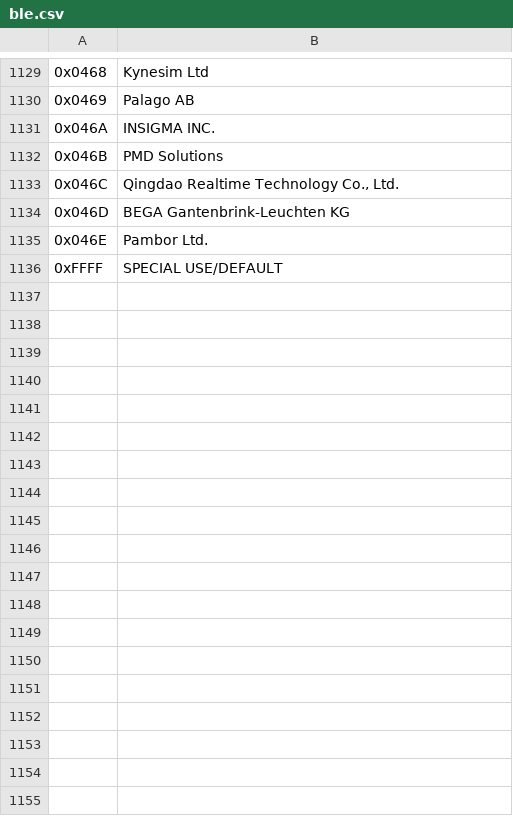
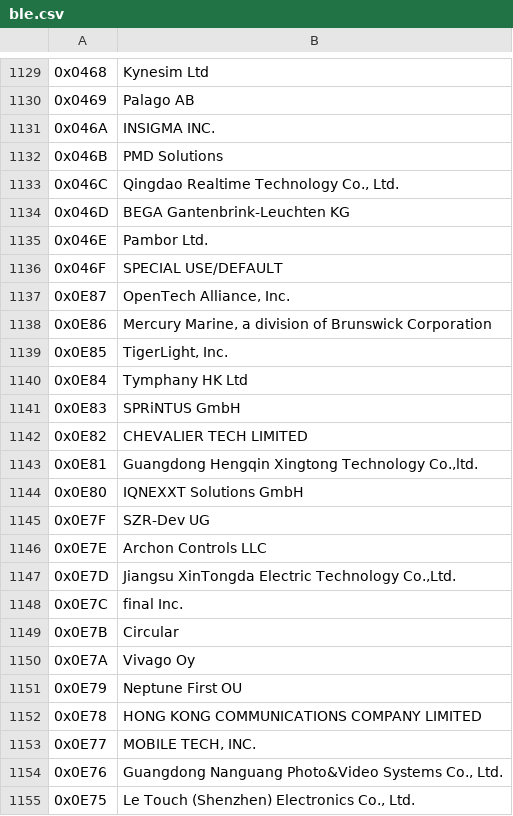
Before and after one commit to ishumakov881/Ledcontrol, a CSV file: composeApp/src/androidMain/assets/ble.csv, drawn as a sheet; only a part is shown, gaps mark what is left out; the diff covers the shown part only.

```diff
--- a/composeApp/src/androidMain/assets/ble.csv
+++ b/composeApp/src/androidMain/assets/ble.csv
@@ -1135,2 +1135,21 @@
 0x046E,"Pambor Ltd."
-0xFFFF,"SPECIAL USE/DEFAULT"
+0x046F,"SPECIAL USE/DEFAULT"
+0x0E87,"OpenTech Alliance, Inc."
+0x0E86,"Mercury Marine, a division of Brunswick Corporation"
+0x0E85,"TigerLight, Inc."
+0x0E84,"Tymphany HK Ltd"
+0x0E83,"SPRiNTUS GmbH"
+0x0E82,"CHEVALIER TECH LIMITED"
+0x0E81,"Guangdong Hengqin Xingtong Technology Co.,ltd."
+0x0E80,"IQNEXXT Solutions GmbH"
+0x0E7F,"SZR-Dev UG"
+0x0E7E,"Archon Controls LLC"
+0x0E7D,"Jiangsu XinTongda Electric Technology Co.,Ltd."
+0x0E7C,"final Inc."
+0x0E7B,"Circular"
+0x0E7A,"Vivago Oy"
+0x0E79,"Neptune First OU"
+0x0E78,"HONG KONG COMMUNICATIONS COMPANY LIMITED"
+0x0E77,"MOBILE TECH, INC."
+0x0E76,"Guangdong Nanguang Photo&Video Systems Co., Ltd."
+0x0E75,"Le Touch (Shenzhen) Electronics Co., Ltd."
```
Also changed, not shown: 64 added rows elsewhere in this file, 12 other files.
